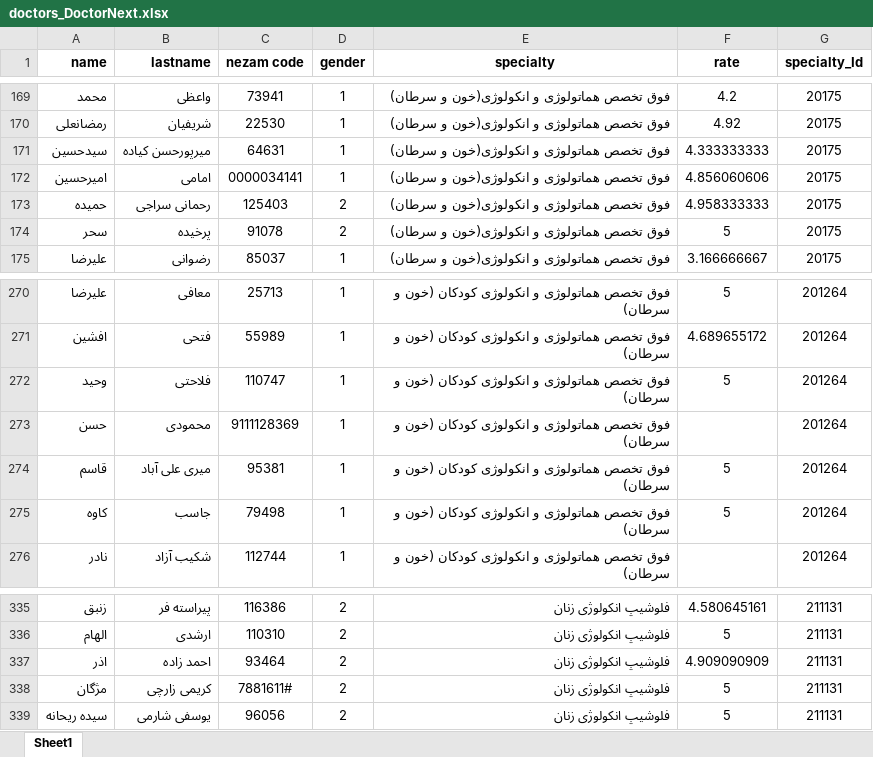
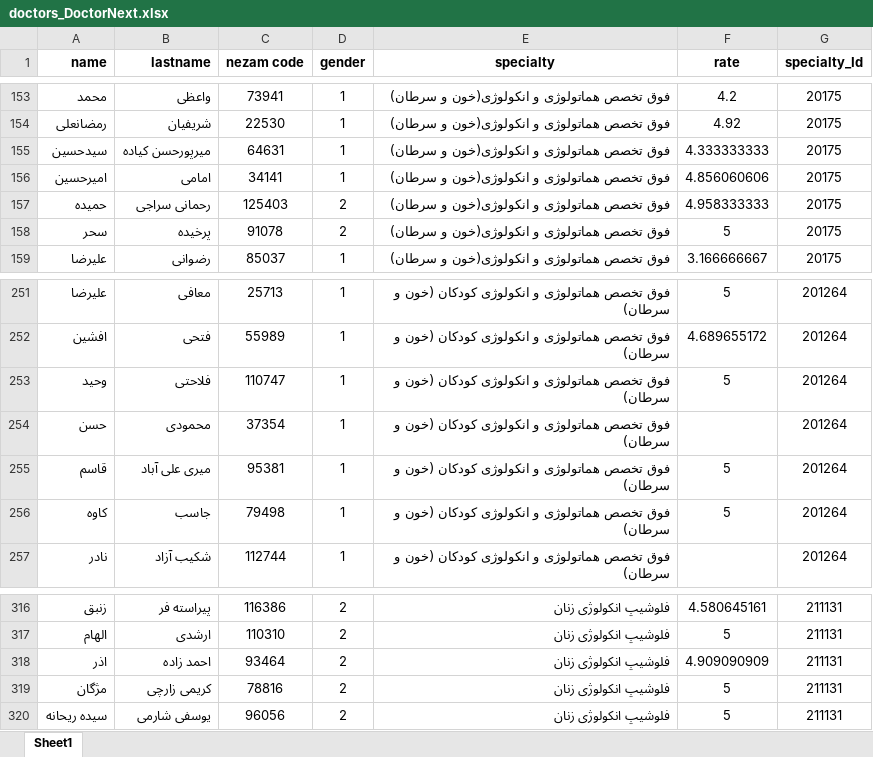
Before and after one commit to MobinaShahbazi/canc, an Excel workbook: app/web scraping/doctors_DoctorNext.xlsx, sheet Sheet1, drawn as a sheet; only a part is shown, gaps mark what is left out; values as stored, in another font and other column widths than the file's, no borders; addresses are those after the commit; the diff covers the shown part only; the diff names each change by its address in the sheet, - before the commit and + after, or states it on an @@ line.

```diff
--- a/app/web scraping/doctors_DoctorNext.xlsx (sheet Sheet1)
+++ b/app/web scraping/doctors_DoctorNext.xlsx (sheet Sheet1)
-C156 (nezam code): 0000034141
+C156 (nezam code): 34141
-C254 (nezam code): 9111128369
+C254 (nezam code): 37354
-C319 (nezam code): 7881611#
+C319 (nezam code): 78816
```
Also changed, not shown: 20 removed rows and 6 edited cells elsewhere in this sheet, app/web scraping/offices_DoctorNext.xlsx, 10 other files.
